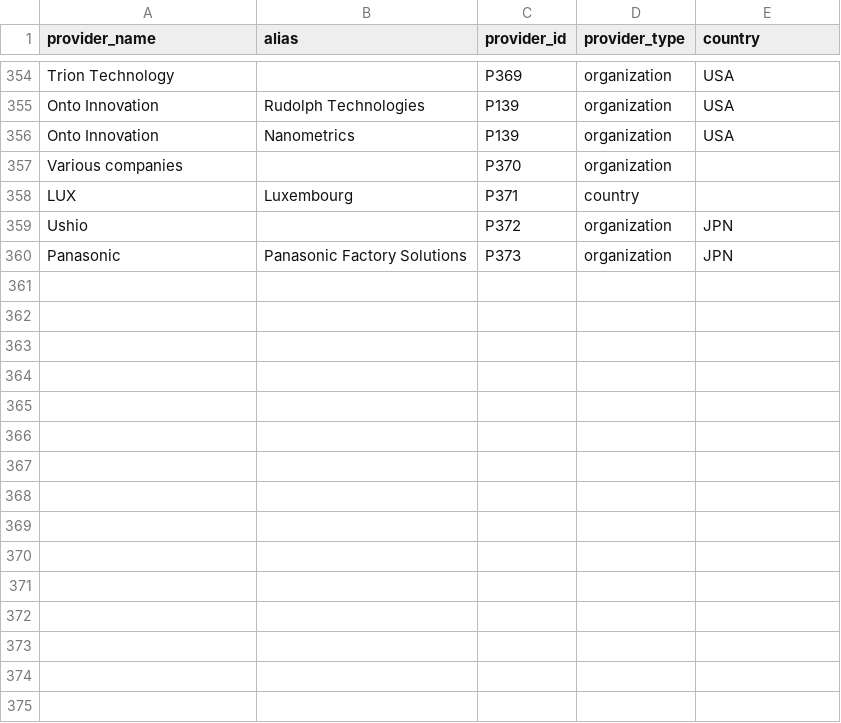
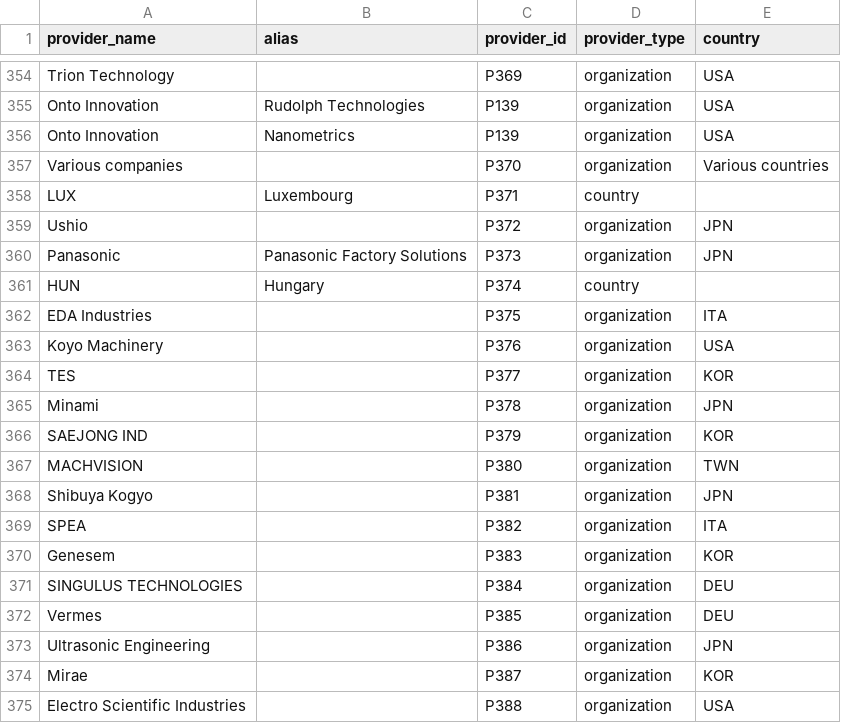
Before and after one commit to georgetown-cset/eto-chip-explorer, a CSV file: data/providers.csv, drawn as a sheet; only a part is shown, gaps mark what is left out; the diff covers the shown part only.

```diff
--- a/data/providers.csv
+++ b/data/providers.csv
@@ -356,3 +356,3 @@ Onto Innovation,Rudolph Technologies,P139,organization,USA
 Onto Innovation,Nanometrics,P139,organization,USA
-Various companies,,P370,organization,
+Various companies,,P370,organization,Various countries
 LUX,Luxembourg,P371,country,
@@ -360 +360,16 @@ Ushio,,P372,organization,JPN
 Panasonic,Panasonic Factory Solutions,P373,organization,JPN
+HUN,Hungary,P374,country,
+EDA Industries,,P375,organization,ITA
+Koyo Machinery,,P376,organization,USA
+TES,,P377,organization,KOR
+Minami,,P378,organization,JPN
+SAEJONG IND,,P379,organization,KOR
+MACHVISION,,P380,organization,TWN
+Shibuya Kogyo,,P381,organization,JPN
+SPEA,,P382,organization,ITA
+Genesem,,P383,organization,KOR
+SINGULUS TECHNOLOGIES,,P384,organization,DEU
+Vermes,,P385,organization,DEU
+Ultrasonic Engineering,,P386,organization,JPN
+Mirae,,P387,organization,KOR
+Electro Scientific Industries,,P388,organization,USA
```
Also changed, not shown: 21 added rows elsewhere in this file, data/inputs.csv, data/node_totals.csv, 2 other files.
